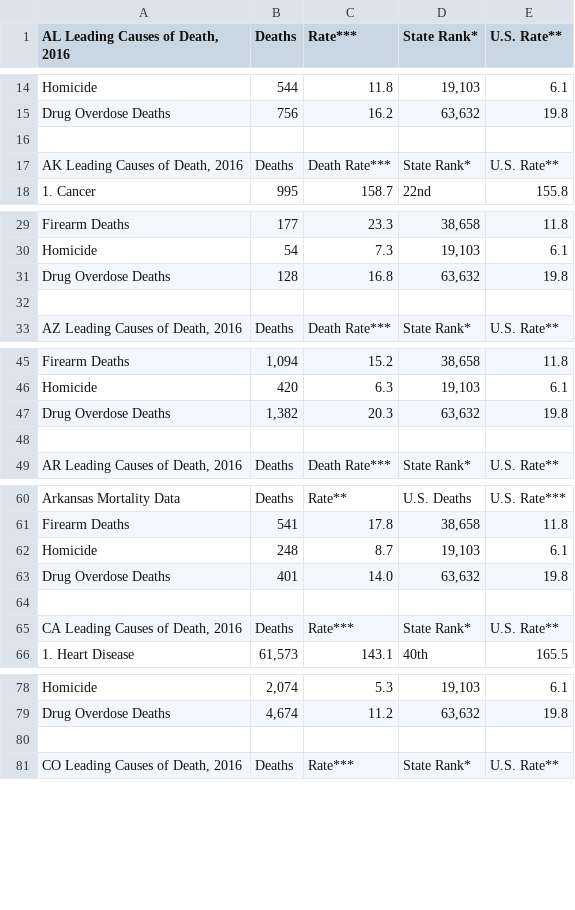
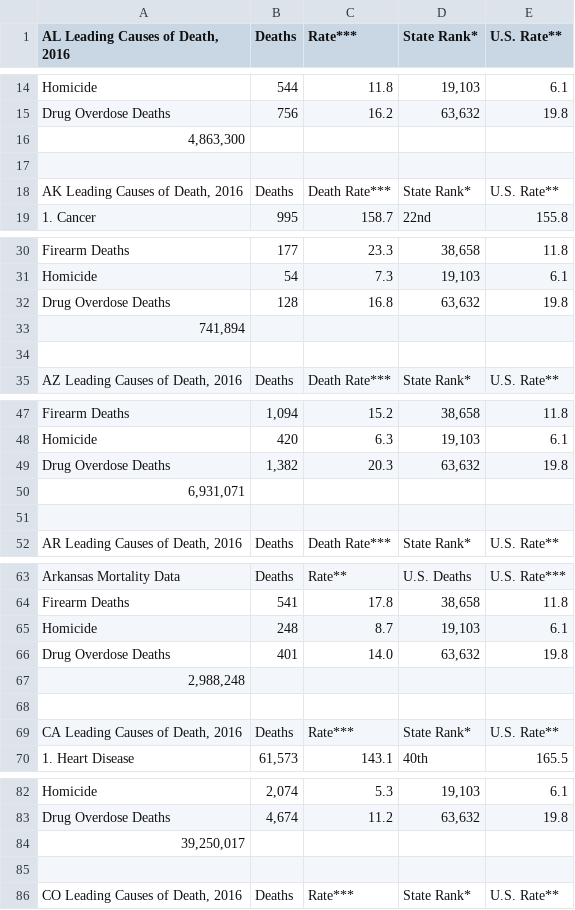
Before and after one commit to az333/data-visualization, a CSV file: data/data.csv, drawn as a sheet; only a part is shown, gaps mark what is left out; the diff covers the shown part only.

```diff
--- a/data/data.csv
+++ b/data/data.csv
@@ -15,2 +15,3 @@ Homicide;544;11.8;19,103;6.1
 Drug Overdose Deaths;756;16.2;63,632;19.8
+4,863,300
 
@@ -31,2 +32,3 @@ Homicide;54;7.3;19,103;6.1
 Drug Overdose Deaths;128;16.8;63,632;19.8
+741,894
 
@@ -47,2 +49,3 @@ Homicide;420;6.3;19,103;6.1
 Drug Overdose Deaths;1,382;20.3;63,632;19.8
+6,931,071
 
@@ -63,2 +66,3 @@ Homicide;248;8.7;19,103;6.1
 Drug Overdose Deaths;401;14.0;63,632;19.8
+2,988,248
 
@@ -79,2 +83,3 @@ Homicide;2,074;5.3;19,103;6.1
 Drug Overdose Deaths;4,674;11.2;63,632;19.8
+39,250,017
 
```
Also changed, not shown: 45 added rows elsewhere in this file, 6 other files.
